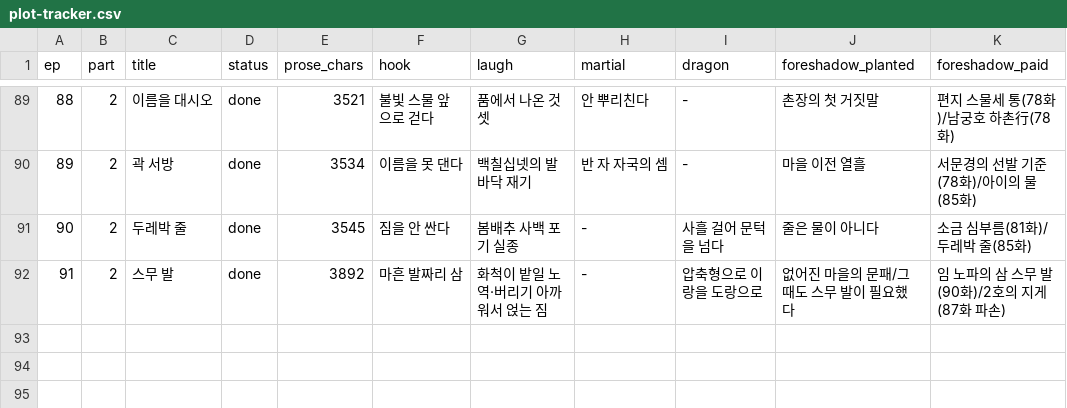
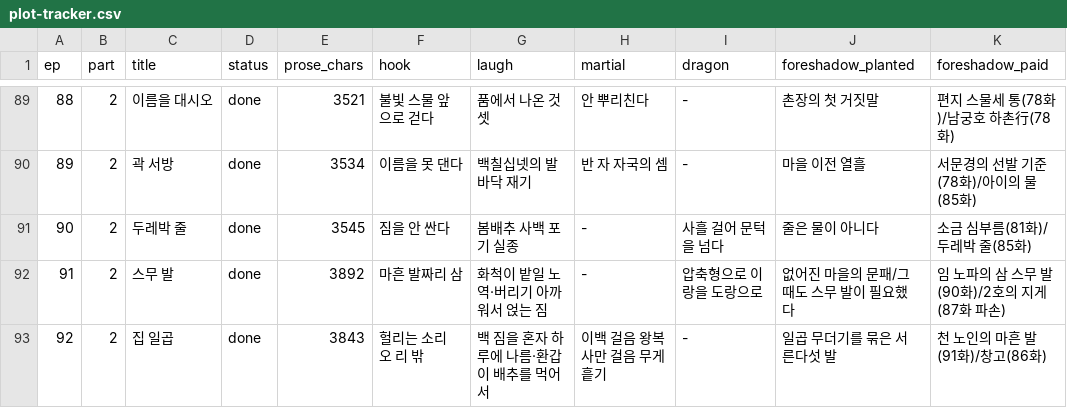
Before and after one commit to tlfhgk/test, a CSV file: pipeline/plot-tracker.csv, drawn as a sheet; only a part is shown, gaps mark what is left out; the diff names each change by its address in the sheet, - before the commit and + after, or states it on an @@ line.

```diff
--- a/pipeline/plot-tracker.csv
+++ b/pipeline/plot-tracker.csv
+row 93: 92 | 2 | 집 일곱 | done | 3843 | 헐리는 소리 오 리 밖 | 백 짐을 혼자 하루에 나름·환갑이 배추를 먹어서 | 이백 걸음 왕복 사만 걸음 무게 흩기 | - | 일곱 무더기를 묶은 서른다섯 발 | 천 노인의 마흔 발(91화)/창고(86화)
```
Also changed, not shown: 2 other files.
